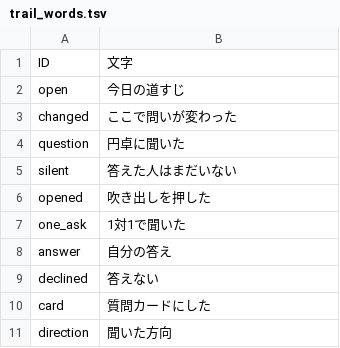
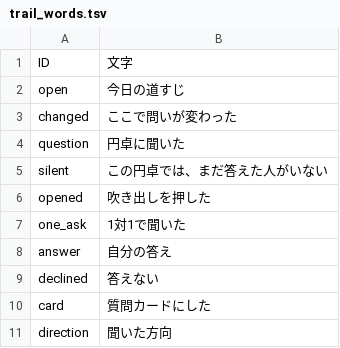
Before and after one commit to K-Yamaguchi53/ebino-entaku, a TSV file: texts/trail_words.tsv, drawn as a sheet.

```diff
--- a/texts/trail_words.tsv
+++ b/texts/trail_words.tsv
@@ -4,3 +4,3 @@ changed	ここで問いが変わった
 question	円卓に聞いた
-silent	答えた人はまだいない
+silent	この円卓では、まだ答えた人がいない
 opened	吹き出しを押した
```
Also changed, not shown: 1 other file.
